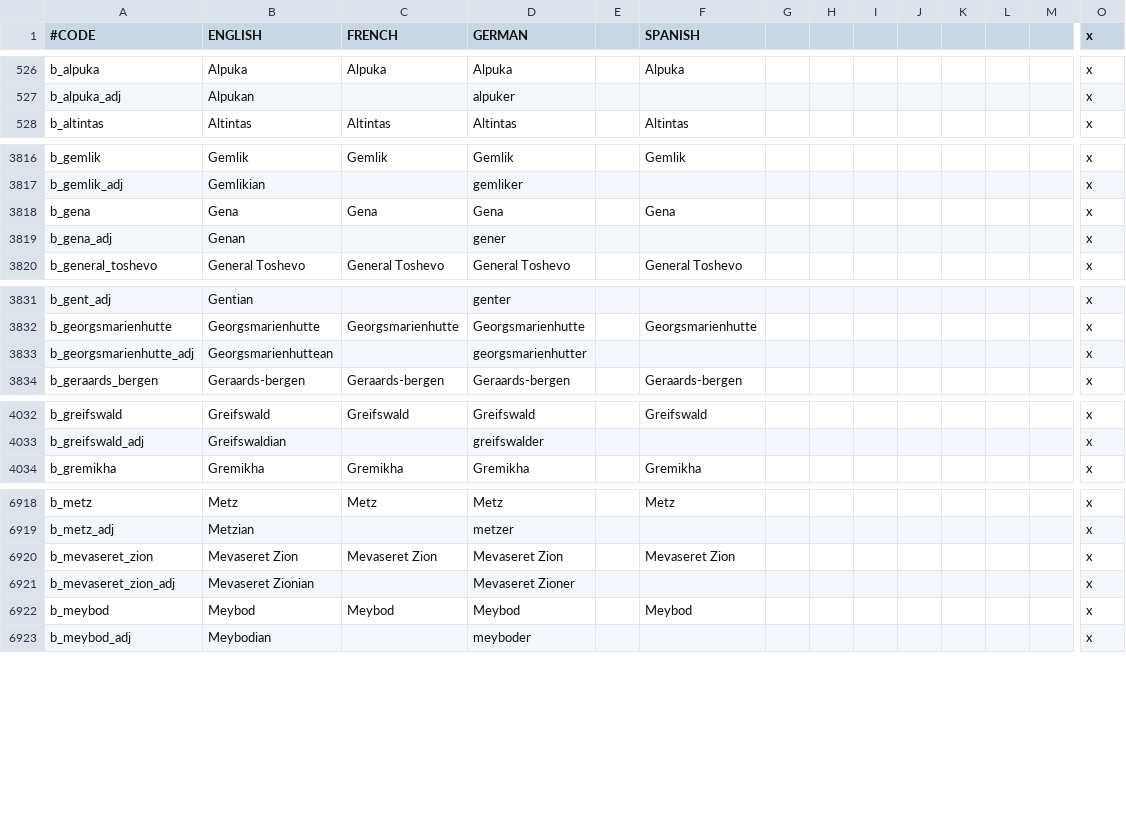
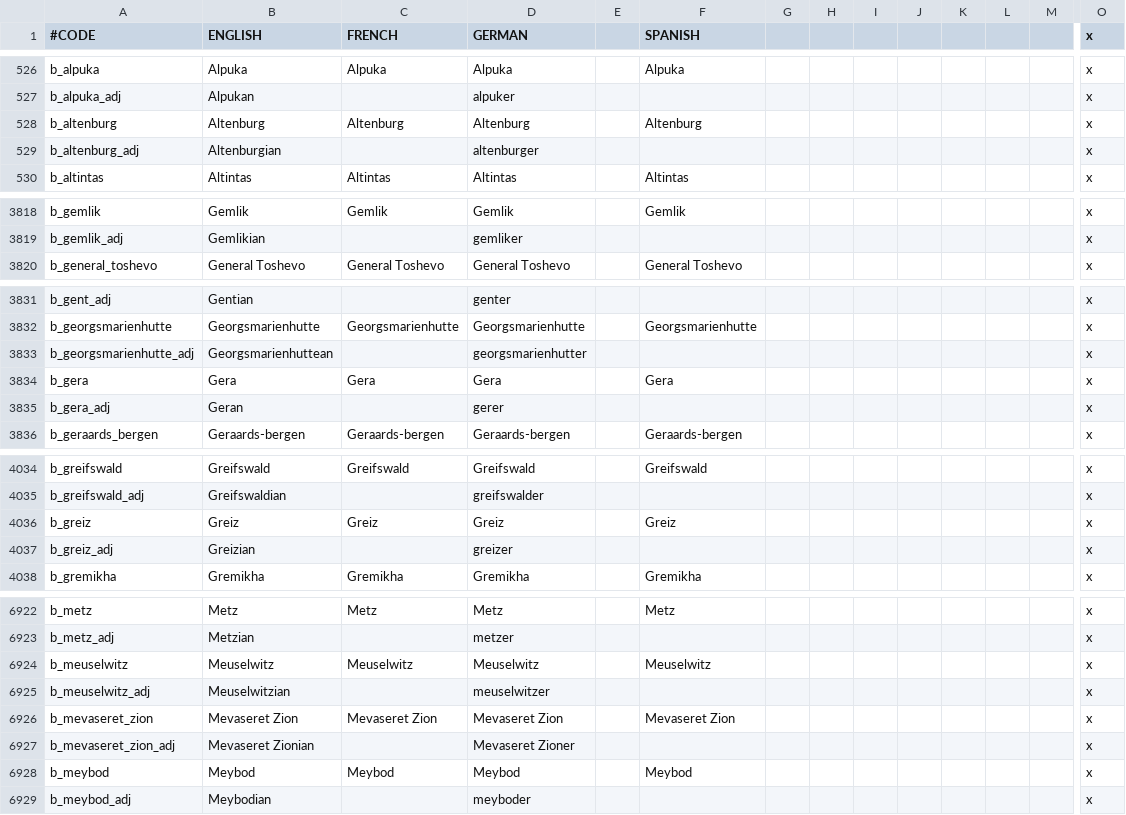
Before and after one commit to JonStryker/europe-mod, a CSV file: Europe/localisation/0_Barony_names.csv, drawn as a sheet; only a part is shown, gaps mark what is left out; removed rows and columns are numbered as before the commit, all else as after; rows hold the shown columns only; the diff covers the shown part only; the diff names each change by its address in the sheet, - before the commit and + after, or states it on an @@ line.

Commit message:
Altenburg, Reuss, Auersperg

```diff
--- a/Europe/localisation/0_Barony_names.csv
+++ b/Europe/localisation/0_Barony_names.csv
+row 528: b_altenburg | Altenburg | Altenburg | Altenburg |  | Altenburg |  |  |  |  |  |  |  | x
+row 529: b_altenburg_adj | Altenburgian |  | altenburger |  |  |  |  |  |  |  |  |  | x
-row 3818: b_gena | Gena | Gena | Gena |  | Gena |  |  |  |  |  |  |  | x
-row 3819: b_gena_adj | Genan |  | gener |  |  |  |  |  |  |  |  |  | x
+row 3834: b_gera | Gera | Gera | Gera |  | Gera |  |  |  |  |  |  |  | x
+row 3835: b_gera_adj | Geran |  | gerer |  |  |  |  |  |  |  |  |  | x
+row 4036: b_greiz | Greiz | Greiz | Greiz |  | Greiz |  |  |  |  |  |  |  | x
+row 4037: b_greiz_adj | Greizian |  | greizer |  |  |  |  |  |  |  |  |  | x
+row 6924: b_meuselwitz | Meuselwitz | Meuselwitz | Meuselwitz |  | Meuselwitz |  |  |  |  |  |  |  | x
+row 6925: b_meuselwitz_adj | Meuselwitzian |  | meuselwitzer |  |  |  |  |  |  |  |  |  | x
```
Also changed, not shown: 8 added rows and 8 edited cells elsewhere in this file, Europe/localisation/0_County_names.csv, Europe/localisation/0_Province_names.csv, 53 other files.
